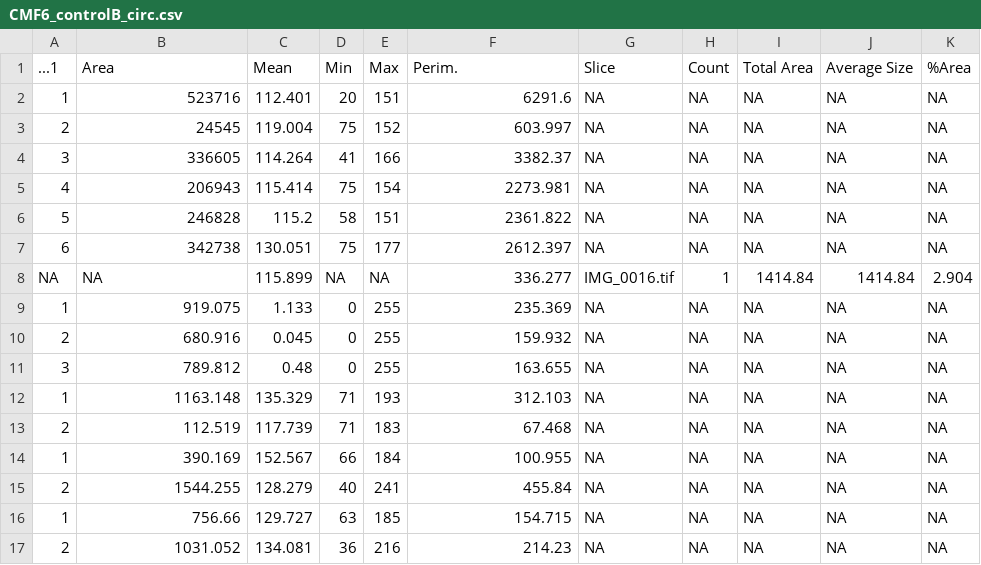
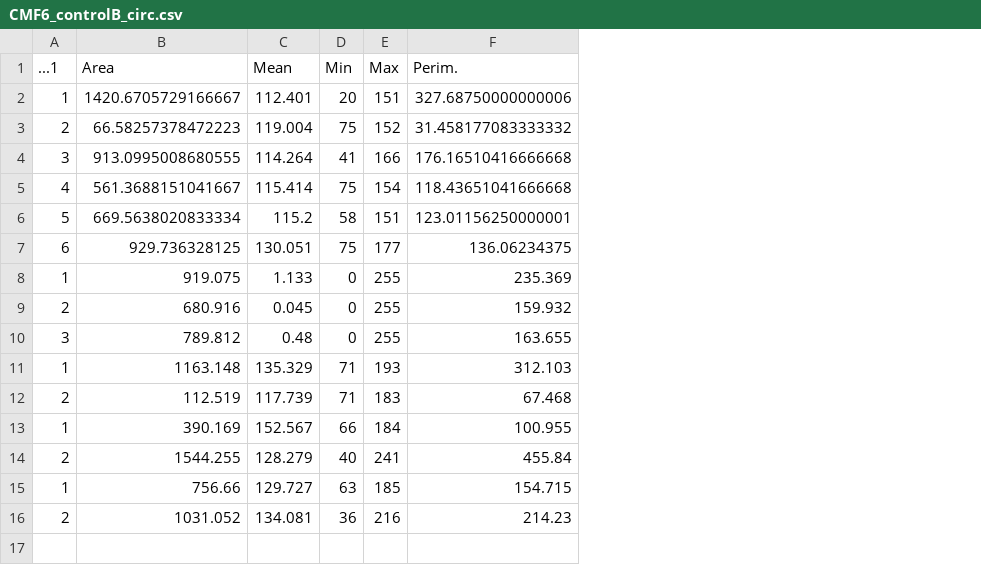
Before and after one commit to cmferg19/Biophysics-SYE, a CSV file: Data/CMF6_controlB_circ.csv, drawn as a sheet; the diff names each change by its address in the sheet, - before the commit and + after, or states it on an @@ line.

```diff
--- a/Data/CMF6_controlB_circ.csv
+++ b/Data/CMF6_controlB_circ.csv
-column G (Slice), rows 2-7: all NA; rows 9-17: all NA
-column H (Count), rows 2-7: all NA; rows 9-17: all NA
-column I (Total Area), rows 2-7: all NA; rows 9-17: all NA
-column J (Average Size), rows 2-7: all NA; rows 9-17: all NA
-column K (%Area), rows 2-7: all NA; rows 9-17: all NA
-B2 (Area): 523716
+B2 (Area): 1420.6705729166667
-F2 (Perim.): 6291.6
+F2 (Perim.): 327.68750000000006
-B3 (Area): 24545
+B3 (Area): 66.58257378472223
-F3 (Perim.): 603.997
+F3 (Perim.): 31.458177083333332
-B4 (Area): 336605
+B4 (Area): 913.0995008680555
-F4 (Perim.): 3382.37
+F4 (Perim.): 176.16510416666668
-B5 (Area): 206943
+B5 (Area): 561.3688151041667
-F5 (Perim.): 2273.981
+F5 (Perim.): 118.43651041666668
-B6 (Area): 246828
+B6 (Area): 669.5638020833334
-F6 (Perim.): 2361.822
+F6 (Perim.): 123.01156250000001
-B7 (Area): 342738
+B7 (Area): 929.736328125
-F7 (Perim.): 2612.397
+F7 (Perim.): 136.06234375
-row 8: NA | NA | 115.899 | NA | NA | 336.277 | IMG_0016.tif | 1 | 1414.84 | 1414.84 | 2.904
```
Also changed, not shown: 4 other files.
